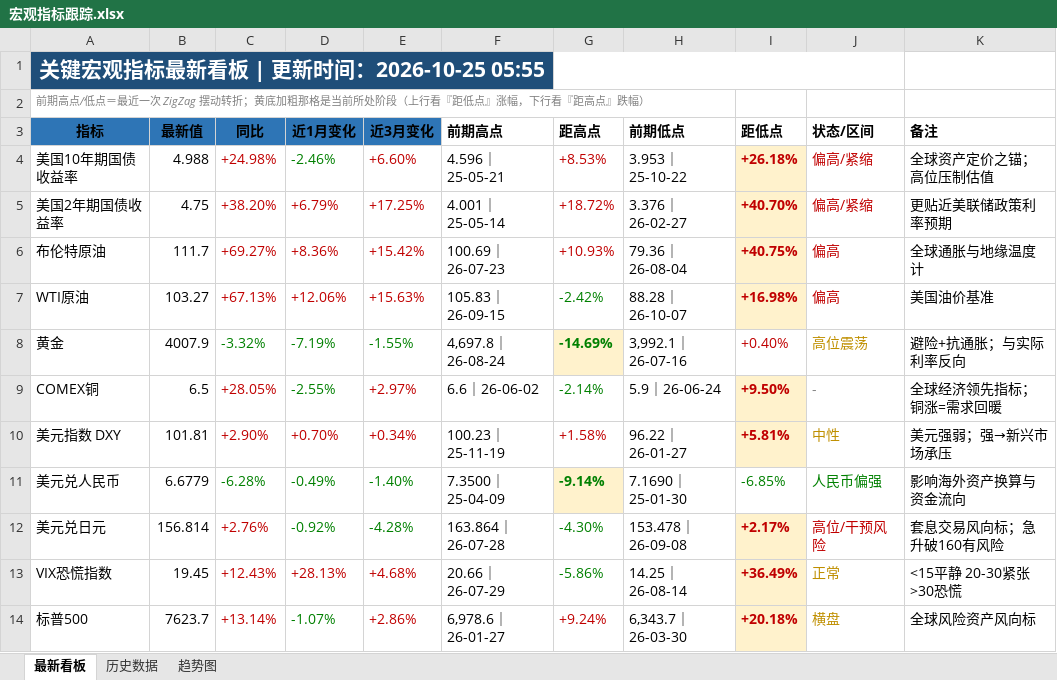
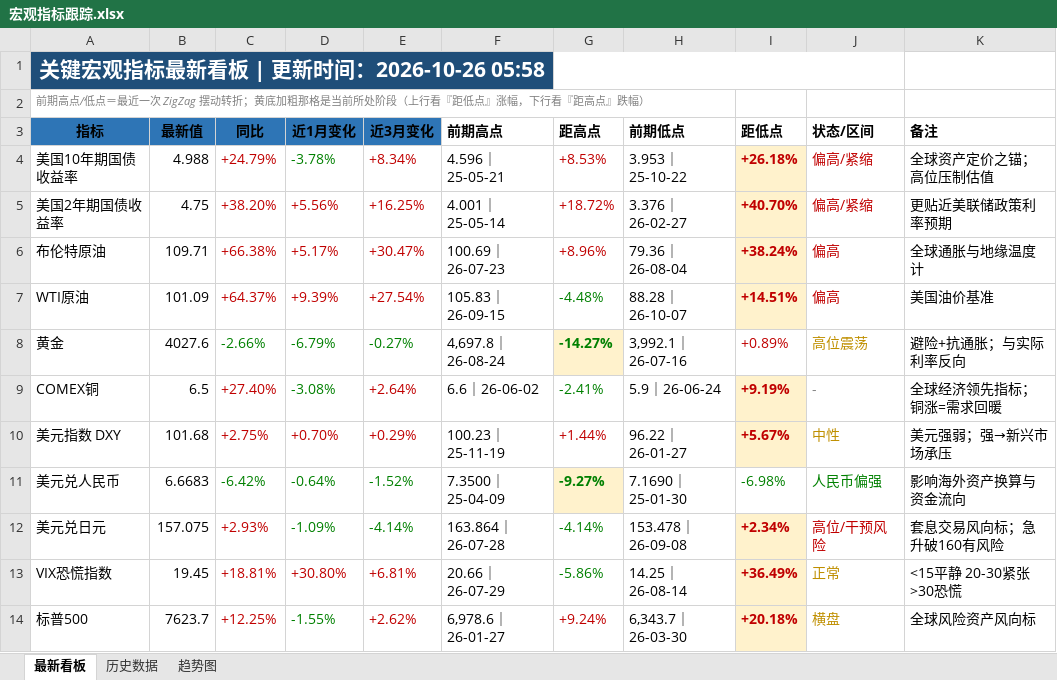
Before and after one commit to Mussi2020/macro-tracker, an Excel workbook: 宏观指标跟踪.xlsx, sheet 最新看板, drawn as a sheet; only a part is shown; values as stored, in another font and other column widths than the file's, no borders; removed rows and columns are numbered as before the commit, all else as after; the diff covers the shown part only; the diff names each change by its address in the sheet, - before the commit and + after, or states it on an @@ line.

```diff
--- a/宏观指标跟踪.xlsx (sheet 最新看板)
+++ b/宏观指标跟踪.xlsx (sheet 最新看板)
-A1 (指标): 关键宏观指标最新看板 | 更新时间：2026-10-25 05:55
+A1 (指标): 关键宏观指标最新看板 | 更新时间：2026-10-26 05:58
-C4 (同比): +24.98%
+C4 (同比): +24.79%
-D4 (近1月变化): -2.46%
+D4 (近1月变化): -3.78%
-E4 (近3月变化): +6.60%
+E4 (近3月变化): +8.34%
-D5 (近1月变化): +6.79%
+D5 (近1月变化): +5.56%
-E5 (近3月变化): +17.25%
+E5 (近3月变化): +16.25%
-row 6: 布伦特原油 | 111.7 | +69.27% | +8.36% | +15.42% | 100.69｜26-07-23 | +10.93% | 79.36｜26-08-04 | +40.75% | 偏高 | 全球通胀与地缘温度计
-row 7: WTI原油 | 103.27 | +67.13% | +12.06% | +15.63% | 105.83｜26-09-15 | -2.42% | 88.28｜26-10-07 | +16.98% | 偏高 | 美国油价基准
-row 8: 黄金 | 4007.9 | -3.32% | -7.19% | -1.55% | 4,697.8｜26-08-24 | -14.69% | 3,992.1｜26-07-16 | +0.40% | 高位震荡 | 避险+抗通胀；与实际利率反向
+row 6: 布伦特原油 | 109.71 | +66.38% | +5.17% | +30.47% | 100.69｜26-07-23 | +8.96% | 79.36｜26-08-04 | +38.24% | 偏高 | 全球通胀与地缘温度计
+row 7: WTI原油 | 101.09 | +64.37% | +9.39% | +27.54% | 105.83｜26-09-15 | -4.48% | 88.28｜26-10-07 | +14.51% | 偏高 | 美国油价基准
+row 8: 黄金 | 4027.6 | -2.66% | -6.79% | -0.27% | 4,697.8｜26-08-24 | -14.27% | 3,992.1｜26-07-16 | +0.89% | 高位震荡 | 避险+抗通胀；与实际利率反向
-C9 (同比): +28.05%
+C9 (同比): +27.40%
-D9 (近1月变化): -2.55%
+D9 (近1月变化): -3.08%
-E9 (近3月变化): +2.97%
+E9 (近3月变化): +2.64%
-G9 (距高点): -2.14%
+G9 (距高点): -2.41%
-I9 (距低点): +9.50%
+I9 (距低点): +9.19%
-B10 (最新值): 101.81
+B10 (最新值): 101.68
-C10 (同比): +2.90%
+C10 (同比): +2.75%
-E10 (近3月变化): +0.34%
+E10 (近3月变化): +0.29%
-G10 (距高点): +1.58%
+G10 (距高点): +1.44%
-I10 (距低点): +5.81%
+I10 (距低点): +5.67%
-row 11: 美元兑人民币 | 6.6779 | -6.28% | -0.49% | -1.40% | 7.3500｜25-04-09 | -9.14% | 7.1690｜25-01-30 | -6.85% | 人民币偏强 | 影响海外资产换算与资金流向
-row 12: 美元兑日元 | 156.814 | +2.76% | -0.92% | -4.28% | 163.864｜26-07-28 | -4.30% | 153.478｜26-09-08 | +2.17% | 高位/干预风险 | 套息交易风向标；急升破160有风险
+row 11: 美元兑人民币 | 6.6683 | -6.42% | -0.64% | -1.52% | 7.3500｜25-04-09 | -9.27% | 7.1690｜25-01-30 | -6.98% | 人民币偏强 | 影响海外资产换算与资金流向
+row 12: 美元兑日元 | 157.075 | +2.93% | -1.09% | -4.14% | 163.864｜26-07-28 | -4.14% | 153.478｜26-09-08 | +2.34% | 高位/干预风险 | 套息交易风向标；急升破160有风险
-C13 (同比): +12.43%
+C13 (同比): +18.81%
-D13 (近1月变化): +28.13%
+D13 (近1月变化): +30.80%
-E13 (近3月变化): +4.68%
+E13 (近3月变化): +6.81%
-C14 (同比): +13.14%
+C14 (同比): +12.25%
-D14 (近1月变化): -1.07%
+D14 (近1月变化): -1.55%
-E14 (近3月变化): +2.86%
+E14 (近3月变化): +2.62%
```
Also changed, not shown: 17 edited cells and cell formats elsewhere in this sheet, sheet 历史数据, 1 other file.
